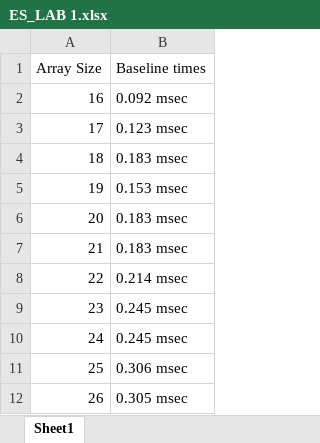
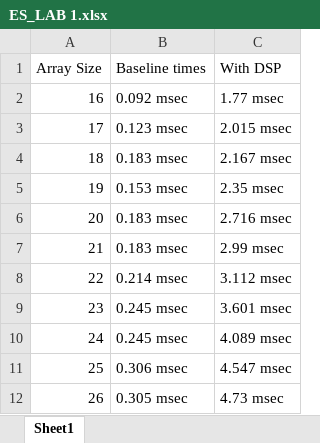
Before and after one commit to cdelledonne/eslab_06, an Excel workbook: ES_LAB 1.xlsx, sheet Sheet1, drawn as a sheet; only a part is shown; values as stored, in another font and other column widths than the file's, no borders; charts and pictures not drawn; the diff names each change by its address in the sheet, - before the commit and + after, or states it on an @@ line.

Commit message:
Houston we have a problem

```diff
--- a/ES_LAB 1.xlsx (sheet Sheet1)
+++ b/ES_LAB 1.xlsx (sheet Sheet1)
+column C (With DSP), rows 2-12: 1.77 msec | 2.015 msec | 2.167 msec | 2.35 msec | 2.716 msec | 2.99 msec | 3.112 msec | 3.601 msec | 4.089 msec | 4.547 msec | 4.73 msec
```
Also changed, not shown: charts or pictures.
